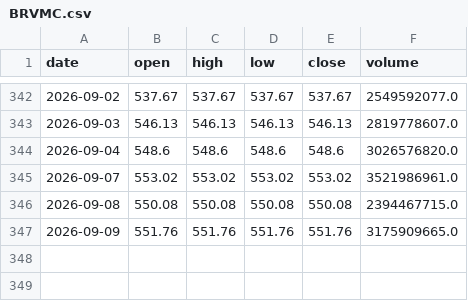
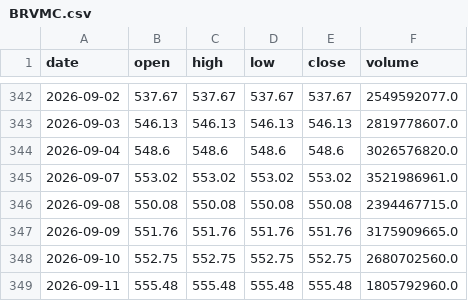
Before and after one commit to azerty007s00-oss/brvm-screener, a CSV file: data/daily/BRVMC.csv, drawn as a sheet; only a part is shown, gaps mark what is left out; the diff names each change by its address in the sheet, - before the commit and + after, or states it on an @@ line.

```diff
--- a/data/daily/BRVMC.csv
+++ b/data/daily/BRVMC.csv
+row 348: 2026-09-10 | 552.75 | 552.75 | 552.75 | 552.75 | 2680702560.0
+row 349: 2026-09-11 | 555.48 | 555.48 | 555.48 | 555.48 | 1805792960.0
```
Also changed, not shown: data/daily/BOAB.csv, data/daily/BOAC.csv, 46 other files.
